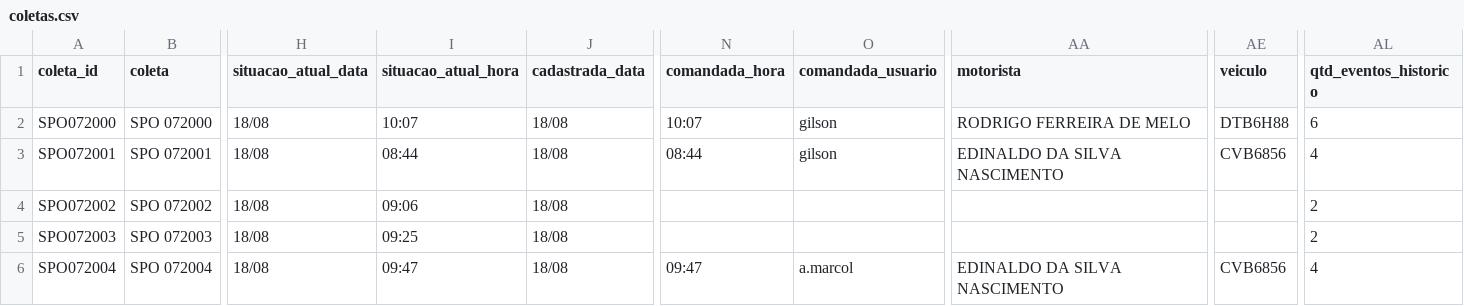
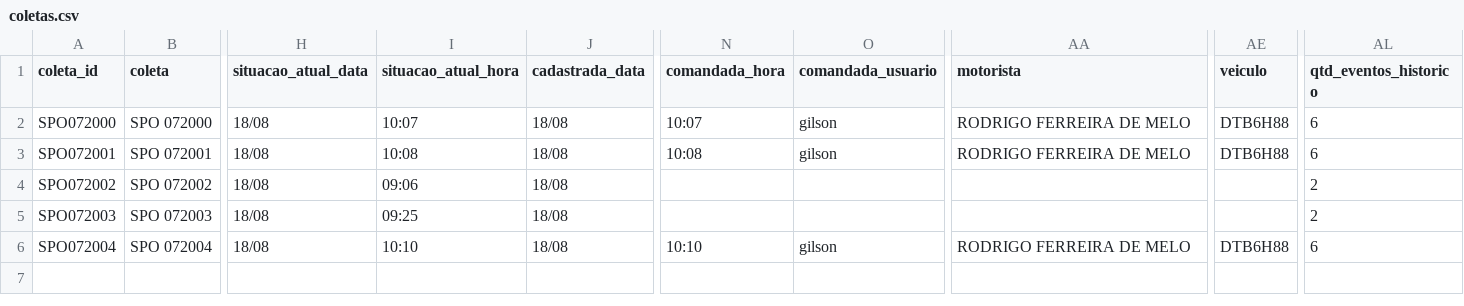
Before and after one commit to binhotransportes15/coletas-ace, a CSV file: dashboard/data/coletas.csv, drawn as a sheet; only a part is shown, gaps mark what is left out; the diff names each change by its address in the sheet, - before the commit and + after, or states it on an @@ line.

```diff
--- a/dashboard/data/coletas.csv
+++ b/dashboard/data/coletas.csv
-I3 (situacao_atual_hora): 08:44
+I3 (situacao_atual_hora): 10:08
-N3 (comandada_hora): 08:44
+N3 (comandada_hora): 10:08
-AA3 (motorista): EDINALDO DA SILVA NASCIMENTO
+AA3 (motorista): RODRIGO FERREIRA DE MELO
-AE3 (veiculo): CVB6856
+AE3 (veiculo): DTB6H88
-AL3 (qtd_eventos_historico): 4
+AL3 (qtd_eventos_historico): 6
-I6 (situacao_atual_hora): 09:47
+I6 (situacao_atual_hora): 10:10
-N6 (comandada_hora): 09:47
+N6 (comandada_hora): 10:10
-O6 (comandada_usuario): a.marcol
+O6 (comandada_usuario): gilson
-AA6 (motorista): EDINALDO DA SILVA NASCIMENTO
+AA6 (motorista): RODRIGO FERREIRA DE MELO
-AE6 (veiculo): CVB6856
+AE6 (veiculo): DTB6H88
-AL6 (qtd_eventos_historico): 4
+AL6 (qtd_eventos_historico): 6
```
Also changed, not shown: dashboard/data/agendamentos_225.csv, dashboard/data/entregas_36.csv, 24 other files.
